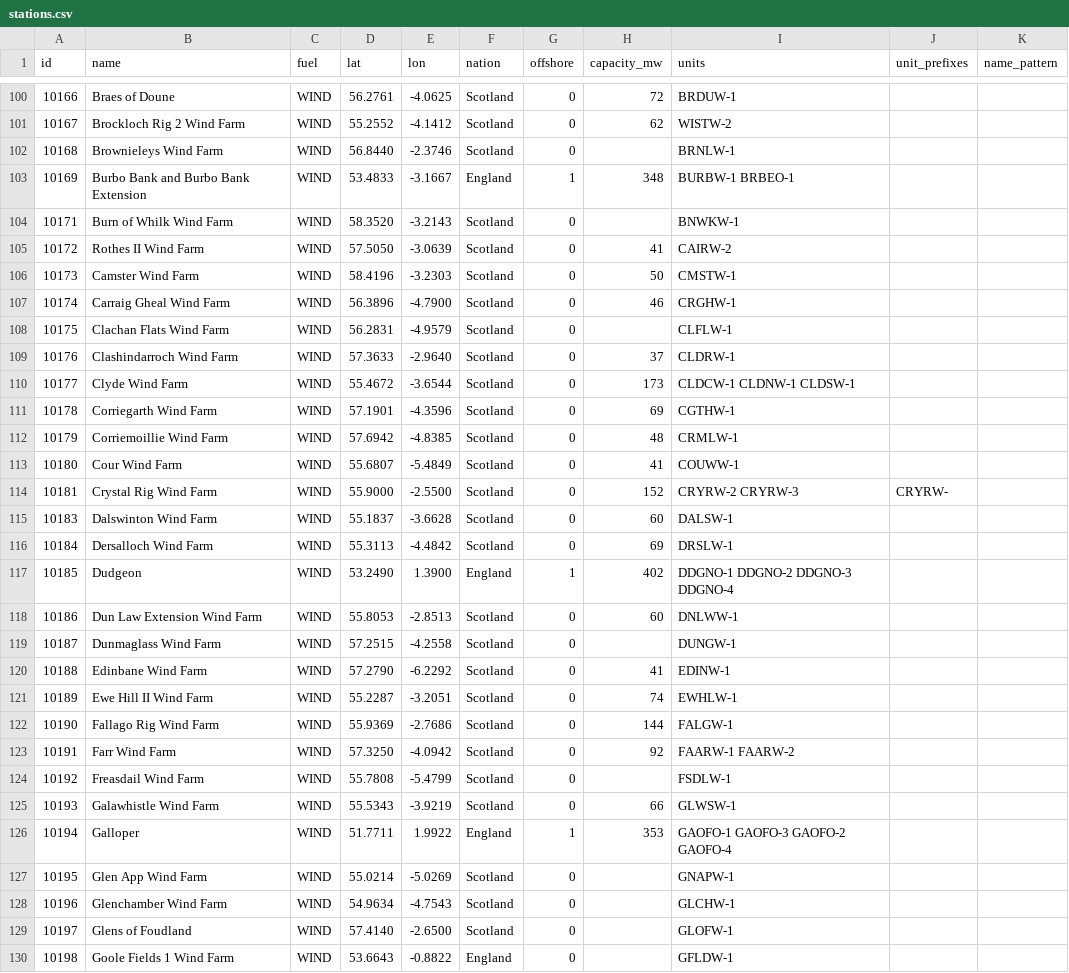
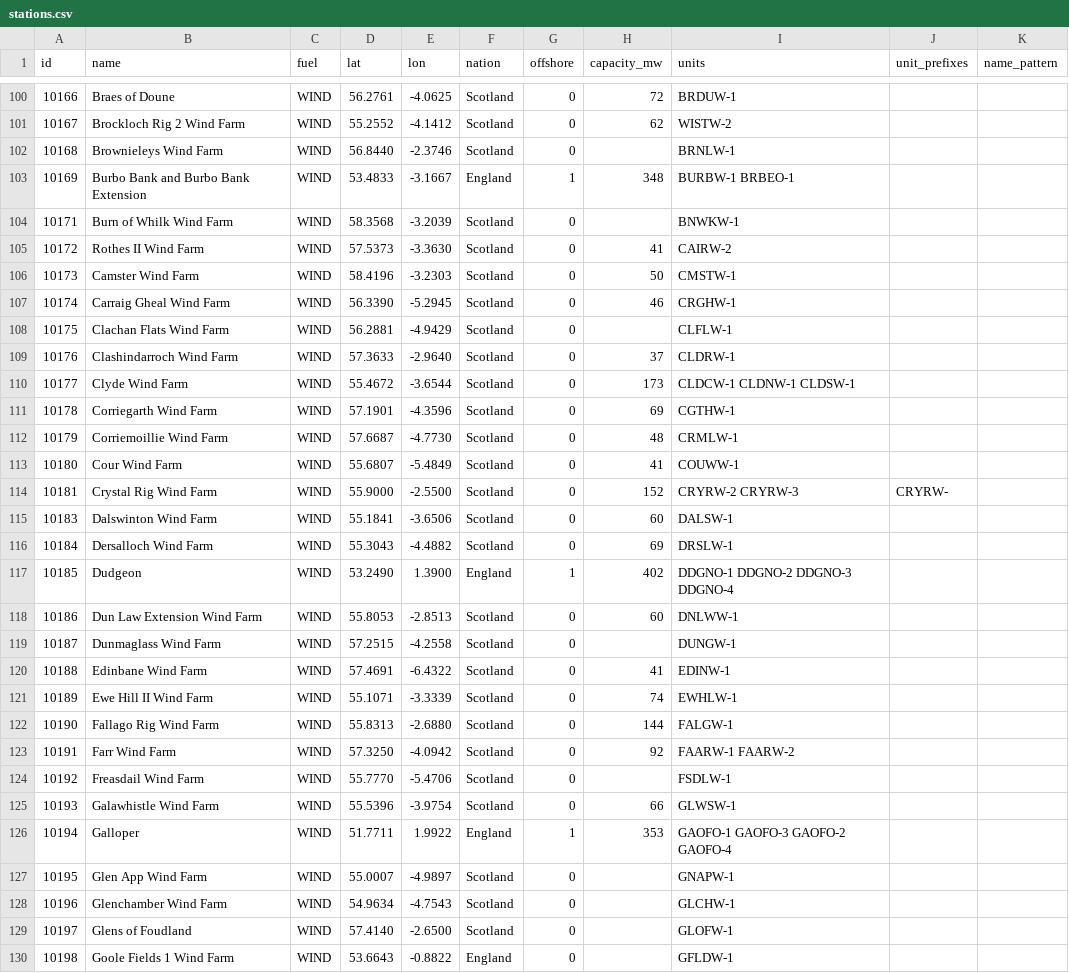
Before and after one commit to rorymarland/gb-grid, a CSV file: app/stations.csv, drawn as a sheet; only a part is shown, gaps mark what is left out; the diff covers the shown part only.

```diff
--- a/app/stations.csv
+++ b/app/stations.csv
@@ -103,7 +103,7 @@ id,name,fuel,lat,lon,nation,offshore,capacity_mw,units,unit_prefixes,name_patter
 10169,Burbo Bank and Burbo Bank Extension,WIND,53.4833,-3.1667,England,1,348,BURBW-1 BRBEO-1,,
-10171,Burn of Whilk Wind Farm,WIND,58.3520,-3.2143,Scotland,0,,BNWKW-1,,
-10172,Rothes II Wind Farm,WIND,57.5050,-3.0639,Scotland,0,41,CAIRW-2,,
+10171,Burn of Whilk Wind Farm,WIND,58.3568,-3.2039,Scotland,0,,BNWKW-1,,
+10172,Rothes II Wind Farm,WIND,57.5373,-3.3630,Scotland,0,41,CAIRW-2,,
 10173,Camster Wind Farm,WIND,58.4196,-3.2303,Scotland,0,50,CMSTW-1,,
-10174,Carraig Gheal Wind Farm,WIND,56.3896,-4.7900,Scotland,0,46,CRGHW-1,,
-10175,Clachan Flats Wind Farm,WIND,56.2831,-4.9579,Scotland,0,,CLFLW-1,,
+10174,Carraig Gheal Wind Farm,WIND,56.3390,-5.2945,Scotland,0,46,CRGHW-1,,
+10175,Clachan Flats Wind Farm,WIND,56.2881,-4.9429,Scotland,0,,CLFLW-1,,
 10176,Clashindarroch Wind Farm,WIND,57.3633,-2.9640,Scotland,0,37,CLDRW-1,,
@@ -111,7 +111,7 @@ id,name,fuel,lat,lon,nation,offshore,capacity_mw,units,unit_prefixes,name_patter
 10178,Corriegarth Wind Farm,WIND,57.1901,-4.3596,Scotland,0,69,CGTHW-1,,
-10179,Corriemoillie Wind Farm,WIND,57.6942,-4.8385,Scotland,0,48,CRMLW-1,,
+10179,Corriemoillie Wind Farm,WIND,57.6687,-4.7730,Scotland,0,48,CRMLW-1,,
 10180,Cour Wind Farm,WIND,55.6807,-5.4849,Scotland,0,41,COUWW-1,,
 10181,Crystal Rig Wind Farm,WIND,55.9000,-2.5500,Scotland,0,152,CRYRW-2 CRYRW-3,CRYRW-,
-10183,Dalswinton Wind Farm,WIND,55.1837,-3.6628,Scotland,0,60,DALSW-1,,
-10184,Dersalloch Wind Farm,WIND,55.3113,-4.4842,Scotland,0,69,DRSLW-1,,
+10183,Dalswinton Wind Farm,WIND,55.1841,-3.6506,Scotland,0,60,DALSW-1,,
+10184,Dersalloch Wind Farm,WIND,55.3043,-4.4882,Scotland,0,69,DRSLW-1,,
 10185,Dudgeon,WIND,53.2490,1.3900,England,1,402,DDGNO-1 DDGNO-2 DDGNO-3 DDGNO-4,,
@@ -119,10 +119,10 @@ id,name,fuel,lat,lon,nation,offshore,capacity_mw,units,unit_prefixes,name_patter
 10187,Dunmaglass Wind Farm,WIND,57.2515,-4.2558,Scotland,0,,DUNGW-1,,
-10188,Edinbane Wind Farm,WIND,57.2790,-6.2292,Scotland,0,41,EDINW-1,,
-10189,Ewe Hill II Wind Farm,WIND,55.2287,-3.2051,Scotland,0,74,EWHLW-1,,
-10190,Fallago Rig Wind Farm,WIND,55.9369,-2.7686,Scotland,0,144,FALGW-1,,
+10188,Edinbane Wind Farm,WIND,57.4691,-6.4322,Scotland,0,41,EDINW-1,,
+10189,Ewe Hill II Wind Farm,WIND,55.1071,-3.3339,Scotland,0,74,EWHLW-1,,
+10190,Fallago Rig Wind Farm,WIND,55.8313,-2.6880,Scotland,0,144,FALGW-1,,
 10191,Farr Wind Farm,WIND,57.3250,-4.0942,Scotland,0,92,FAARW-1 FAARW-2,,
-10192,Freasdail Wind Farm,WIND,55.7808,-5.4799,Scotland,0,,FSDLW-1,,
-10193,Galawhistle Wind Farm,WIND,55.5343,-3.9219,Scotland,0,66,GLWSW-1,,
+10192,Freasdail Wind Farm,WIND,55.7770,-5.4706,Scotland,0,,FSDLW-1,,
+10193,Galawhistle Wind Farm,WIND,55.5396,-3.9754,Scotland,0,66,GLWSW-1,,
 10194,Galloper,WIND,51.7711,1.9922,England,1,353,GAOFO-1 GAOFO-3 GAOFO-2 GAOFO-4,,
-10195,Glen App Wind Farm,WIND,55.0214,-5.0269,Scotland,0,,GNAPW-1,,
+10195,Glen App Wind Farm,WIND,55.0007,-4.9897,Scotland,0,,GNAPW-1,,
 10196,Glenchamber Wind Farm,WIND,54.9634,-4.7543,Scotland,0,,GLCHW-1,,
```
Also changed, not shown: 108 edited cells elsewhere in this file, 8 other files.
